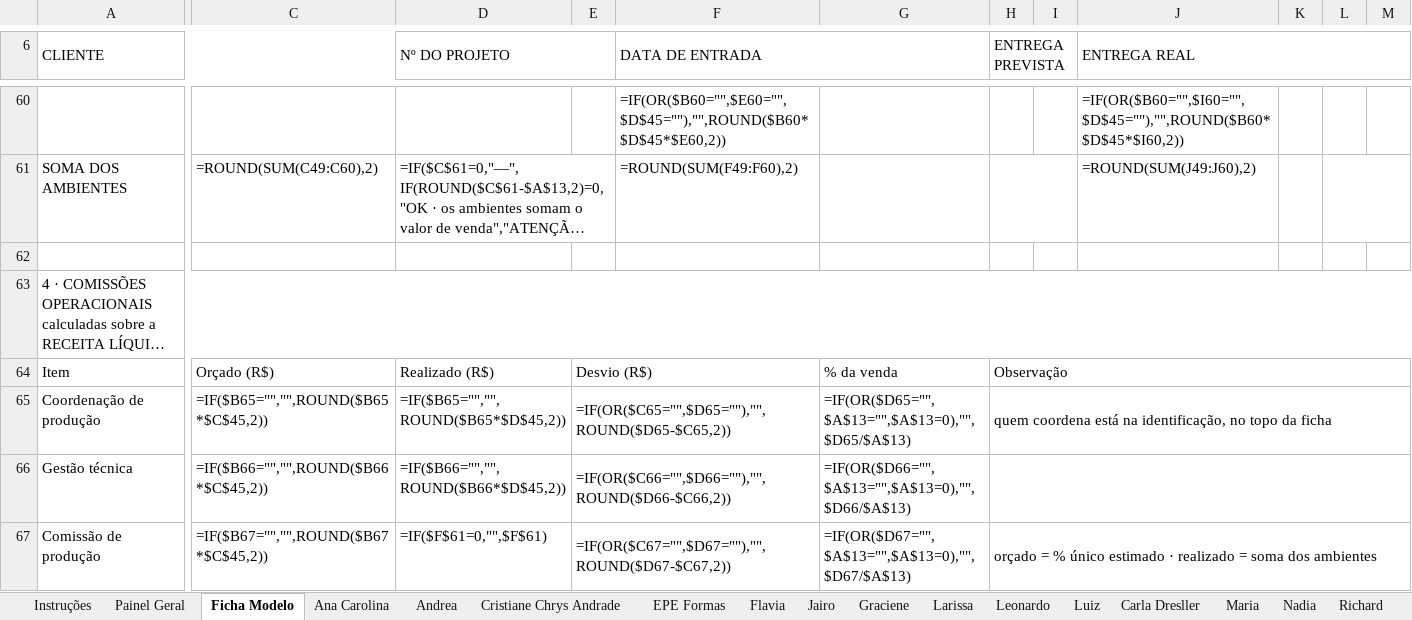
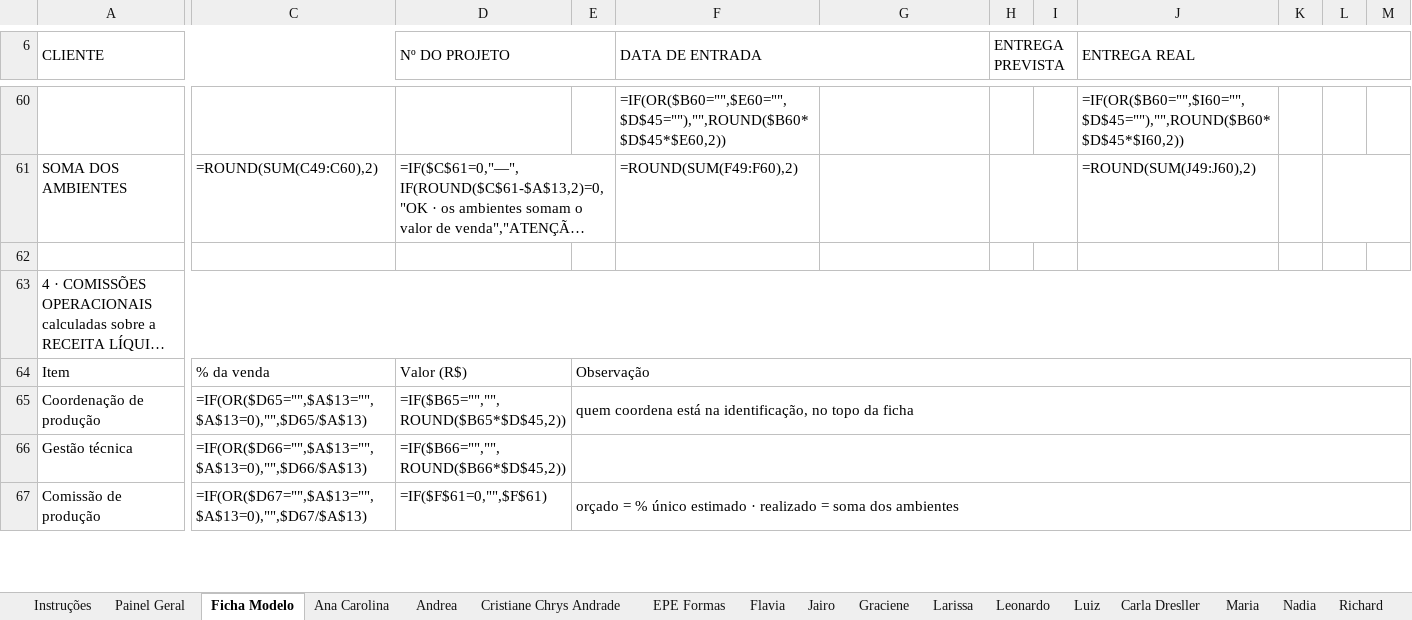
Before and after one commit to valvicmarcenaria-web/valvicorcamentista, an Excel workbook: painel/planilhas/Valvic_Custo_por_Projeto.xlsx, sheet Ficha Modelo, drawn as a sheet; only a part is shown, gaps mark what is left out; long unchanged cells end in …; values as stored, in another font and other column widths than the file's, no cell formats; formulas without a stored value are shown as written; conditional formats not drawn; removed rows and columns are numbered as before the commit, all else as after; the diff covers the shown part only; the diff names each change by its address in the sheet, - before the commit and + after, or states it on an @@ line.

```diff
--- a/painel/planilhas/Valvic_Custo_por_Projeto.xlsx (sheet Ficha Modelo)
+++ b/painel/planilhas/Valvic_Custo_por_Projeto.xlsx (sheet Ficha Modelo)
-C64: Orçado (R$)
+C64: % da venda
-D64 (Nº DO PROJETO): Realizado (R$)
+D64 (Nº DO PROJETO): Valor (R$)
-E64: Desvio (R$)
+E64: Observação
-E64:F64 merged
+E64:O64 merged
-G64: % da venda
+G64: (empty)
-H64 (ENTREGA PREVISTA): Observação
+H64 (ENTREGA PREVISTA): (empty)
-H64:O64 merged
-C65: =IF($B65="","",ROUND($B65*$C$45,2))
+C65: =IF(OR($D65="",$A$13="",$A$13=0),"",$D65/$A$13)
-E65: =IF(OR($C65="",$D65=""),"",ROUND($D65-$C65,2))
+E65: quem coordena está na identificação, no topo da ficha
-E65:F65 merged
+E65:O65 merged
-G65: =IF(OR($D65="",$A$13="",$A$13=0),"",$D65/$A$13)
+G65: (empty)
-H65 (ENTREGA PREVISTA): quem coordena está na identificação, no topo da ficha
+H65 (ENTREGA PREVISTA): (empty)
-H65:O65 merged
-C66: =IF($B66="","",ROUND($B66*$C$45,2))
+C66: =IF(OR($D66="",$A$13="",$A$13=0),"",$D66/$A$13)
-E66: =IF(OR($C66="",$D66=""),"",ROUND($D66-$C66,2))
+E66: (empty)
-E66:F66 merged
+E66:O66 merged
-G66: =IF(OR($D66="",$A$13="",$A$13=0),"",$D66/$A$13)
+G66: (empty)
-H66:O66 merged
-C67: =IF($B67="","",ROUND($B67*$C$45,2))
+C67: =IF(OR($D67="",$A$13="",$A$13=0),"",$D67/$A$13)
-E67: =IF(OR($C67="",$D67=""),"",ROUND($D67-$C67,2))
+E67: orçado = % único estimado · realizado = soma dos ambientes
-E67:F67 merged
+E67:O67 merged
-G67: =IF(OR($D67="",$A$13="",$A$13=0),"",$D67/$A$13)
+G67: (empty)
-H67 (ENTREGA PREVISTA): orçado = % único estimado · realizado = soma dos ambientes
+H67 (ENTREGA PREVISTA): (empty)
-H67:O67 merged
```
Also changed, not shown: 5 added rows, 5 removed rows, 61 edited cells and merged cells elsewhere in this sheet, sheet Ana Carolina, sheet Andrea, sheet Cristiane Chrys Andrade, sheet EPE Formas, sheet Flavia, sheet Jairo, 11 more sheets, cell formats, 4 other files.
